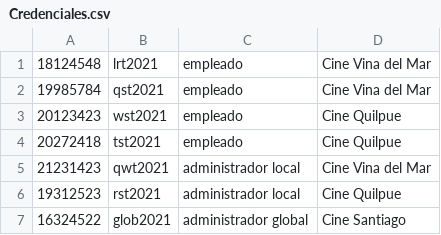
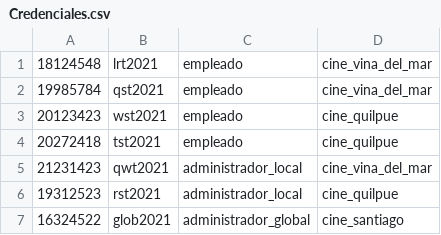
Before and after one commit to camitwrs/Proyecto_ICI2240, a CSV file: data/Credenciales.csv, drawn as a sheet.

```diff
--- a/data/Credenciales.csv
+++ b/data/Credenciales.csv
@@ -1,7 +1,7 @@
-18124548,lrt2021,empleado,"Cine Vina del Mar"
-19985784,qst2021,empleado,"Cine Vina del Mar"
-20123423,wst2021,empleado,"Cine Quilpue"
-20272418,tst2021,empleado,"Cine Quilpue"
-21231423,qwt2021,"administrador local","Cine Vina del Mar"
-19312523,rst2021,"administrador local","Cine Quilpue"
-16324522,glob2021,"administrador global","Cine Santiago"
+18124548,lrt2021,empleado,cine_vina_del_mar
+19985784,qst2021,empleado,cine_vina_del_mar
+20123423,wst2021,empleado,cine_quilpue
+20272418,tst2021,empleado,cine_quilpue
+21231423,qwt2021,administrador_local,cine_vina_del_mar
+19312523,rst2021,administrador_local,cine_quilpue
+16324522,glob2021,administrador_global,cine_santiago
```
Also changed, not shown: 5 other files.
